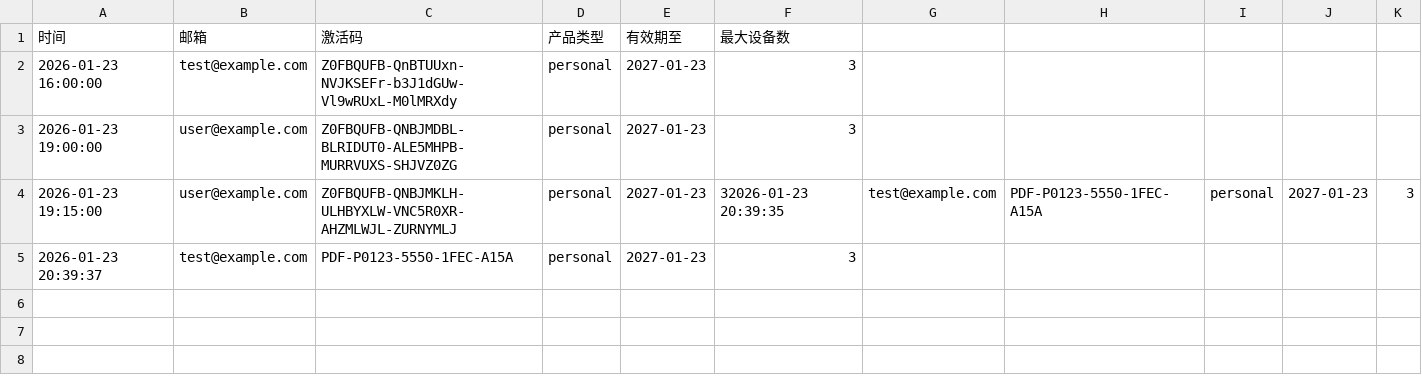
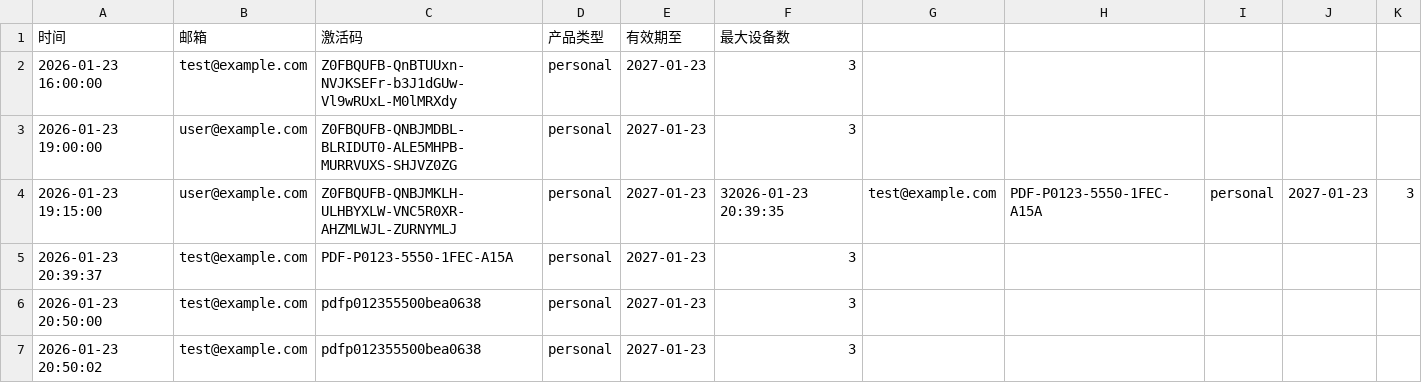
Before and after one commit to lan26766/pdf_email, a CSV file: activations.csv, drawn as a sheet.

```diff
--- a/activations.csv
+++ b/activations.csv
@@ -5 +5,3 @@
 2026-01-23 20:39:37,test@example.com,PDF-P0123-5550-1FEC-A15A,personal,2027-01-23,3
+2026-01-23 20:50:00,test@example.com,pdfp012355500bea0638,personal,2027-01-23,3
+2026-01-23 20:50:02,test@example.com,pdfp012355500bea0638,personal,2027-01-23,3
```
Also changed, not shown: 1 other file.
